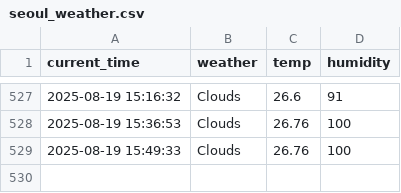
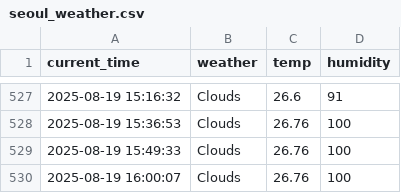
Before and after one commit to GwanHyeongKim/weather, a CSV file: seoul_weather.csv, drawn as a sheet; only a part is shown, gaps mark what is left out.

```diff
--- a/seoul_weather.csv
+++ b/seoul_weather.csv
@@ -529 +529,2 @@ current_time,weather,temp,humidity
 2025-08-19 15:49:33,Clouds,26.76,100
+2025-08-19 16:00:07,Clouds,26.76,100
```
